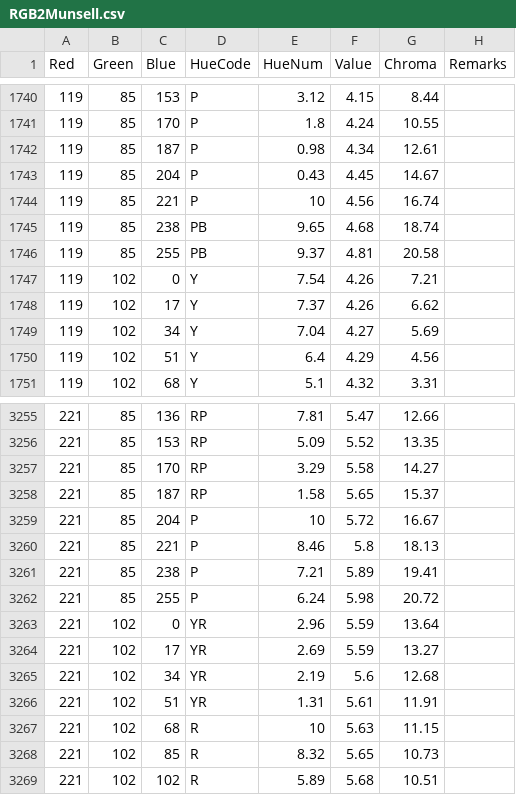
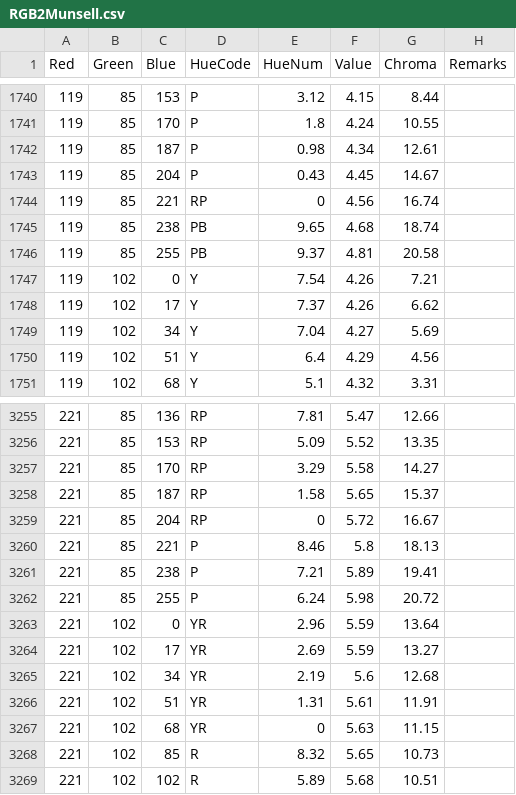
Before and after one commit to pyungchulkim/ORStudio, a CSV file: data/RGB2Munsell.csv, drawn as a sheet; only a part is shown, gaps mark what is left out; the diff covers the shown part only.

```diff
--- a/data/RGB2Munsell.csv
+++ b/data/RGB2Munsell.csv
@@ -1743,3 +1743,3 @@ Red,Green,Blue,HueCode,HueNum,Value,Chroma,Remarks
 119,85,204,P,0.43,4.45,14.67,
-119,85,221,P,10,4.56,16.74,
+119,85,221,RP,0,4.56,16.74,
 119,85,238,PB,9.65,4.68,18.74,
@@ -3258,3 +3258,3 @@ Red,Green,Blue,HueCode,HueNum,Value,Chroma,Remarks
 221,85,187,RP,1.58,5.65,15.37,
-221,85,204,P,10,5.72,16.67,
+221,85,204,RP,0,5.72,16.67,
 221,85,221,P,8.46,5.8,18.13,
@@ -3266,3 +3266,3 @@ Red,Green,Blue,HueCode,HueNum,Value,Chroma,Remarks
 221,102,51,YR,1.31,5.61,11.91,
-221,102,68,R,10,5.63,11.15,
+221,102,68,YR,0,5.63,11.15,
 221,102,85,R,8.32,5.65,10.73,
```
Also changed, not shown: 10 edited cells elsewhere in this file, data/Munsell2RGB.csv, 5 other files.
